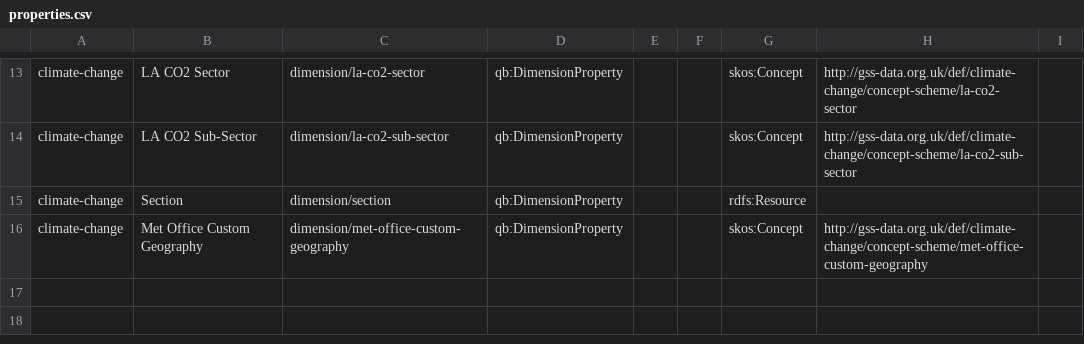
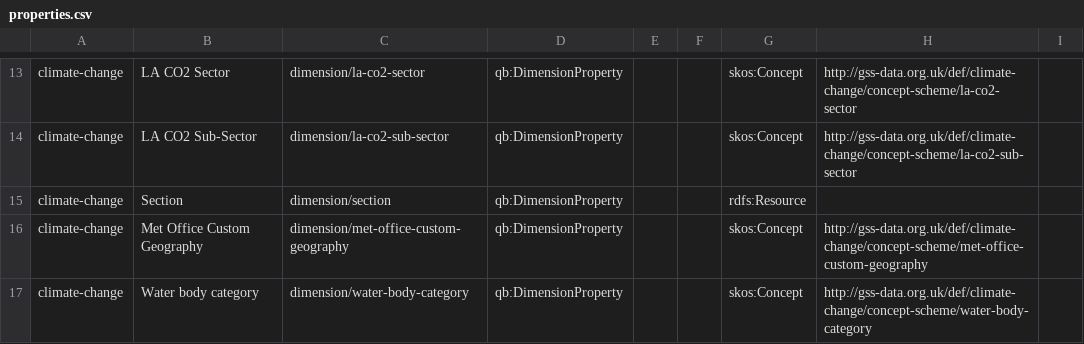
Before and after one commit to GSS-Cogs/family-climate-change, a CSV file: reference/properties.csv, drawn as a sheet; only a part is shown, gaps mark what is left out.

Commit message:
Update properties.csv

```diff
--- a/reference/properties.csv
+++ b/reference/properties.csv
@@ -16 +16,2 @@ climate-change,Section,dimension/section,qb:DimensionProperty,,,rdfs:Resource,,
 climate-change,Met Office Custom Geography,dimension/met-office-custom-geography,qb:DimensionProperty,,,skos:Concept,http://gss-data.org.uk/def/climate-change/concept-scheme/met-office-custom-geography,
+climate-change,Water body category,dimension/water-body-category,qb:DimensionProperty,,,skos:Concept,http://gss-data.org.uk/def/climate-change/concept-scheme/water-body-category,
```
